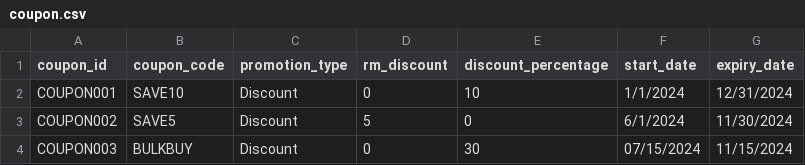
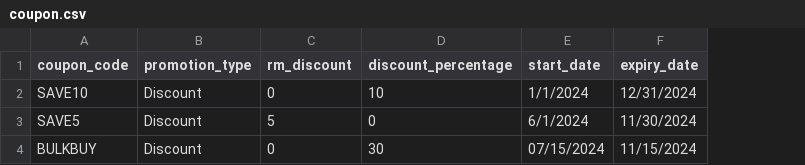
Before and after one commit to JoshAdamR/CoffeeDV, a CSV file: Collections/coupon.csv, drawn as a sheet; the diff names each change by its address in the sheet, - before the commit and + after, or states it on an @@ line.

```diff
--- a/Collections/coupon.csv
+++ b/Collections/coupon.csv
-column A (coupon_id), rows 2-4: COUPON001 | COUPON002 | COUPON003
```
Also changed, not shown: 5 other files.
